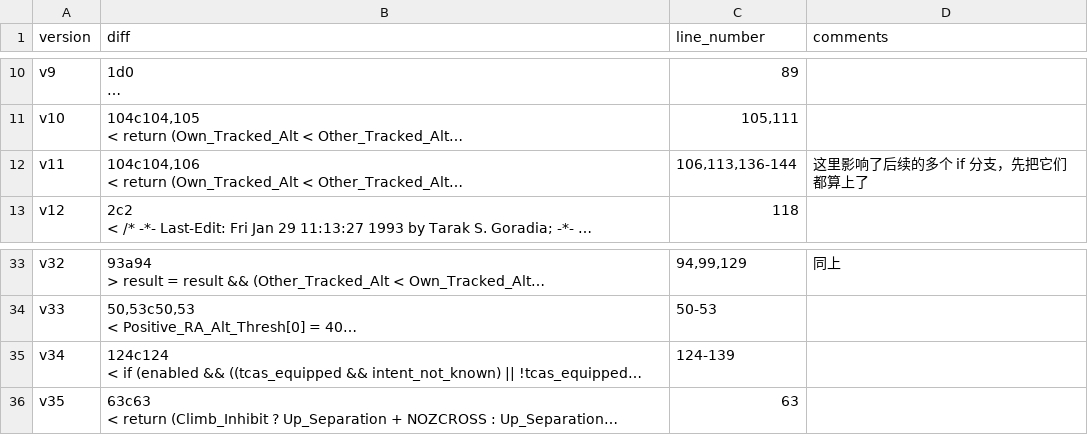
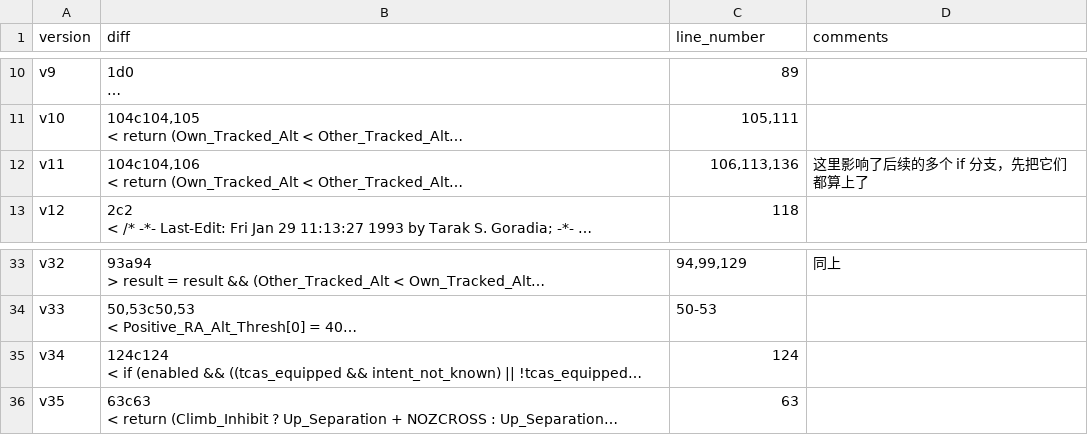
Before and after one commit to Liu233w/theoretical-evaluation, a CSV file: src/main/resources/tcas/fault_locations.csv, drawn as a sheet; only a part is shown, gaps mark what is left out; long unchanged cells end in …; the diff names each change by its address in the sheet, - before the commit and + after, or states it on an @@ line.

```diff
--- a/src/main/resources/tcas/fault_locations.csv
+++ b/src/main/resources/tcas/fault_locations.csv
-C12 (line_number): 106,113,136-144
+C12 (line_number): 106,113,136
-C35 (line_number): 124-139
+C35 (line_number): 124
```
Also changed, not shown: src/main/resources/expression_parser/fault_locations.csv, src/main/resources/my_sort/fault_locations.csv, 2 other files.
